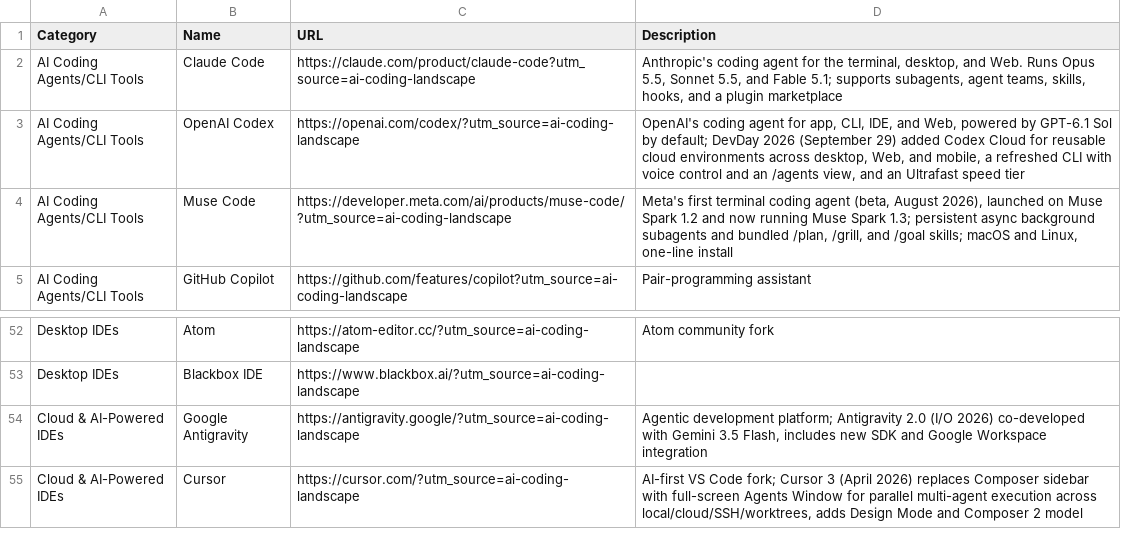
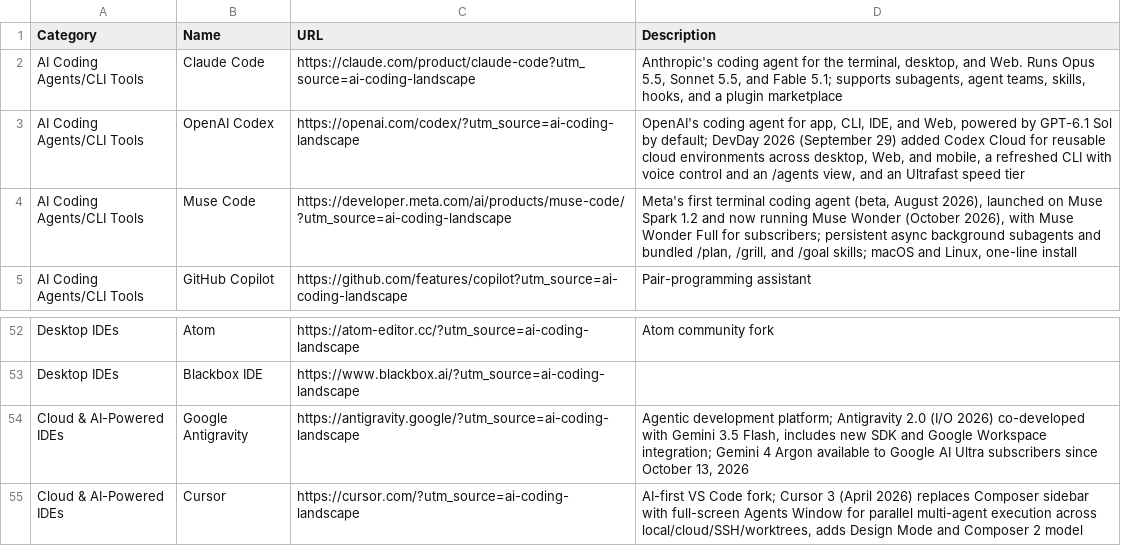
Before and after one commit to joylarkin/AI-Coding-Landscape, a CSV file: aicodingtools.csv, drawn as a sheet; only a part is shown, gaps mark what is left out.

```diff
--- a/aicodingtools.csv
+++ b/aicodingtools.csv
@@ -3,3 +3,3 @@ AI Coding Agents/CLI Tools,Claude Code,https://claude.com/product/claude-code?ut
 AI Coding Agents/CLI Tools,OpenAI Codex,https://openai.com/codex/?utm_source=ai-coding-landscape,"OpenAI's coding agent for app, CLI, IDE, and Web, powered by GPT-6.1 Sol by default; DevDay 2026 (September 29) added Codex Cloud for reusable cloud environments across desktop, Web, and mobile, a refreshed CLI with voice control and an /agents view, and an Ultrafast speed tier"
-AI Coding Agents/CLI Tools,Muse Code,https://developer.meta.com/ai/products/muse-code/?utm_source=ai-coding-landscape,"Meta's first terminal coding agent (beta, August 2026), launched on Muse Spark 1.2 and now running Muse Spark 1.3; persistent async background subagents and bundled /plan, /grill, and /goal skills; macOS and Linux, one-line install"
+AI Coding Agents/CLI Tools,Muse Code,https://developer.meta.com/ai/products/muse-code/?utm_source=ai-coding-landscape,"Meta's first terminal coding agent (beta, August 2026), launched on Muse Spark 1.2 and now running Muse Wonder (October 2026), with Muse Wonder Full for subscribers; persistent async background subagents and bundled /plan, /grill, and /goal skills; macOS and Linux, one-line install"
 AI Coding Agents/CLI Tools,GitHub Copilot,https://github.com/features/copilot?utm_source=ai-coding-landscape,Pair-programming assistant
@@ -53,3 +53,3 @@ Desktop IDEs,Atom,https://atom-editor.cc/?utm_source=ai-coding-landscape,Atom co
 Desktop IDEs,Blackbox IDE,https://www.blackbox.ai/?utm_source=ai-coding-landscape,
-Cloud & AI-Powered IDEs,Google Antigravity,https://antigravity.google/?utm_source=ai-coding-landscape,"Agentic development platform; Antigravity 2.0 (I/O 2026) co-developed with Gemini 3.5 Flash, includes new SDK and Google Workspace integration"
+Cloud & AI-Powered IDEs,Google Antigravity,https://antigravity.google/?utm_source=ai-coding-landscape,"Agentic development platform; Antigravity 2.0 (I/O 2026) co-developed with Gemini 3.5 Flash, includes new SDK and Google Workspace integration; Gemini 4 Argon available to Google AI Ultra subscribers since October 13, 2026"
 Cloud & AI-Powered IDEs,Cursor,https://cursor.com/?utm_source=ai-coding-landscape,"AI-first VS Code fork; Cursor 3 (April 2026) replaces Composer sidebar with full-screen Agents Window for parallel multi-agent execution across local/cloud/SSH/worktrees, adds Design Mode and Composer 2 model"
```
Also changed, not shown: aicodingmodels.csv, 1 other file.
